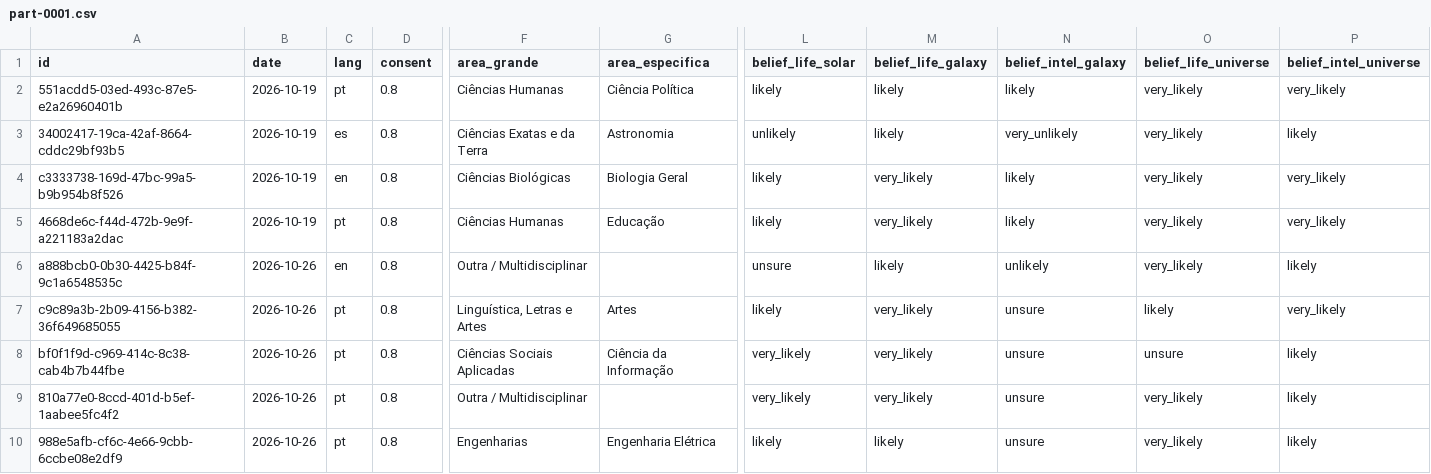
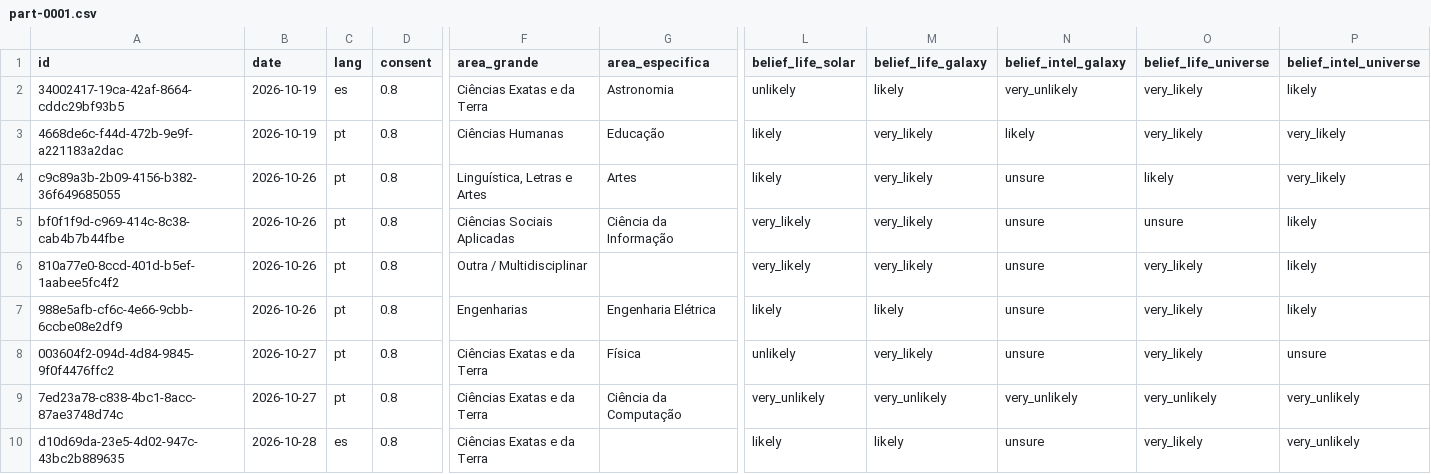
Before and after one commit to ferdesmello/drakelicit-online, a CSV file: data/part-0001.csv, drawn as a sheet; only a part is shown, gaps mark what is left out; the shorter side is filled out with more unchanged rows; rows hold the shown columns only; the diff names each change by its address in the sheet, - before the commit and + after, or states it on an @@ line.

Commit message:
Data fix

```diff
--- a/data/part-0001.csv
+++ b/data/part-0001.csv
-row 2: 551acdd5-03ed-493c-87e5-e2a26960401b | 2026-10-19 | pt | 0.8 | Ciências Humanas | Ciência Política | likely | likely | likely | very_likely | very_likely
-row 4: c3333738-169d-47bc-99a5-b9b954b8f526 | 2026-10-19 | en | 0.8 | Ciências Biológicas | Biologia Geral | likely | very_likely | likely | very_likely | very_likely
-row 6: a888bcb0-0b30-4425-b84f-9c1a6548535c | 2026-10-26 | en | 0.8 | Outra / Multidisciplinar |  | unsure | likely | unlikely | very_likely | likely
```
Also changed, not shown: 4 other files.
